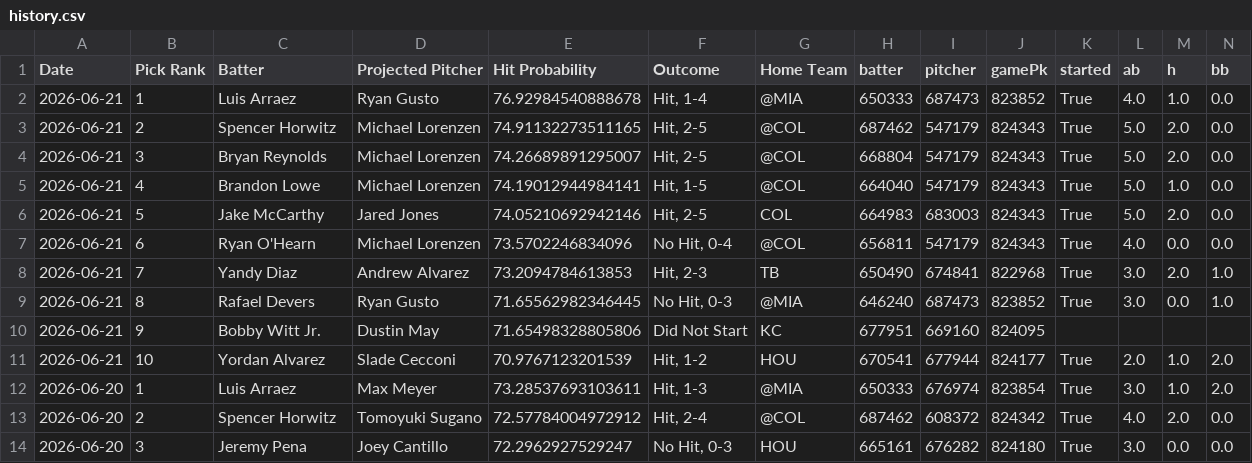
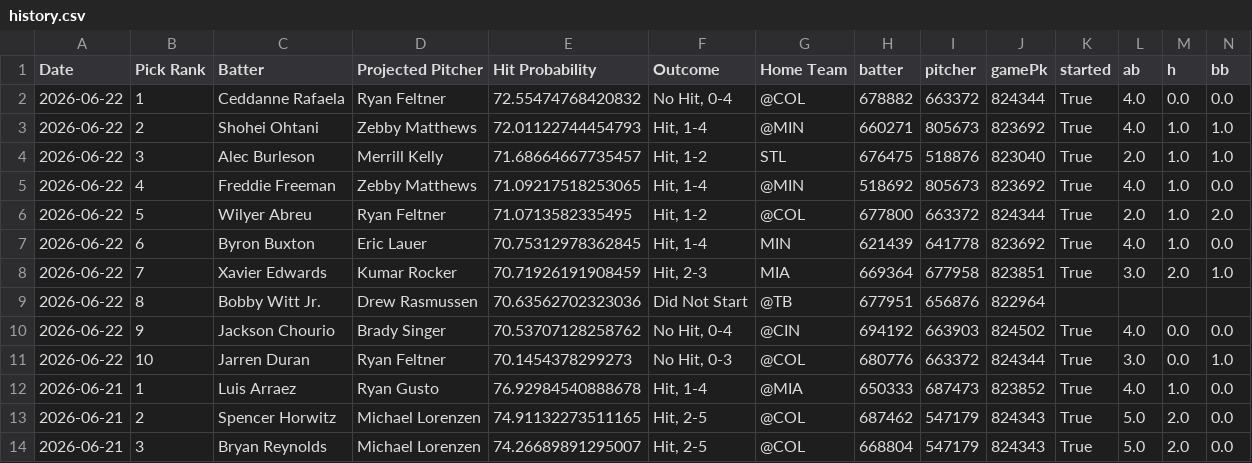
Before and after one commit to TheBreakdownPoint/PickHelper, a CSV file: history.csv, drawn as a sheet; only a part is shown; the shorter side is filled out with more unchanged rows; rows hold the shown columns only; the diff names each change by its address in the sheet, - before the commit and + after, or states it on an @@ line.

Commit message:
Daily history update 2026-06-23 14:00:10

```diff
--- a/history.csv
+++ b/history.csv
+row 2: 2026-06-22 | 1 | Ceddanne Rafaela | Ryan Feltner | 72.55474768420832 | No Hit, 0-4 | @COL | 678882 | 663372 | 824344 | True | 4.0 | 0.0 | 0.0
+row 3: 2026-06-22 | 2 | Shohei Ohtani | Zebby Matthews | 72.01122744454793 | Hit, 1-4 | @MIN | 660271 | 805673 | 823692 | True | 4.0 | 1.0 | 1.0
+row 4: 2026-06-22 | 3 | Alec Burleson | Merrill Kelly | 71.68664667735457 | Hit, 1-2 | STL | 676475 | 518876 | 823040 | True | 2.0 | 1.0 | 1.0
+row 5: 2026-06-22 | 4 | Freddie Freeman | Zebby Matthews | 71.09217518253065 | Hit, 1-4 | @MIN | 518692 | 805673 | 823692 | True | 4.0 | 1.0 | 0.0
+row 6: 2026-06-22 | 5 | Wilyer Abreu | Ryan Feltner | 71.0713582335495 | Hit, 1-2 | @COL | 677800 | 663372 | 824344 | True | 2.0 | 1.0 | 2.0
+row 7: 2026-06-22 | 6 | Byron Buxton | Eric Lauer | 70.75312978362845 | Hit, 1-4 | MIN | 621439 | 641778 | 823692 | True | 4.0 | 1.0 | 0.0
+row 8: 2026-06-22 | 7 | Xavier Edwards | Kumar Rocker | 70.71926191908459 | Hit, 2-3 | MIA | 669364 | 677958 | 823851 | True | 3.0 | 2.0 | 1.0
+row 9: 2026-06-22 | 8 | Bobby Witt Jr. | Drew Rasmussen | 70.63562702323036 | Did Not Start | @TB | 677951 | 656876 | 822964
+row 10: 2026-06-22 | 9 | Jackson Chourio | Brady Singer | 70.53707128258762 | No Hit, 0-4 | @CIN | 694192 | 663903 | 824502 | True | 4.0 | 0.0 | 0.0
+row 11: 2026-06-22 | 10 | Jarren Duran | Ryan Feltner | 70.1454378299273 | No Hit, 0-3 | @COL | 680776 | 663372 | 824344 | True | 3.0 | 0.0 | 1.0
```
